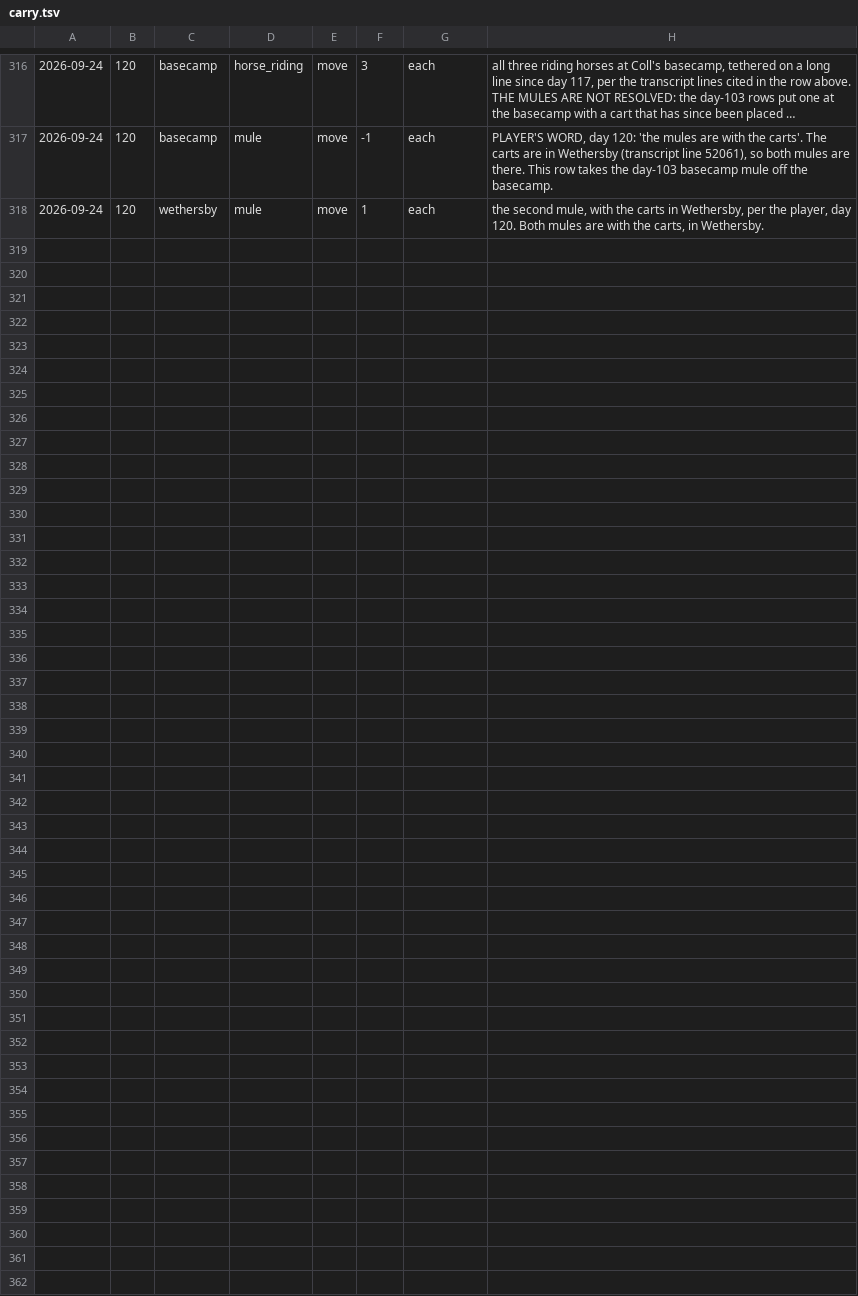
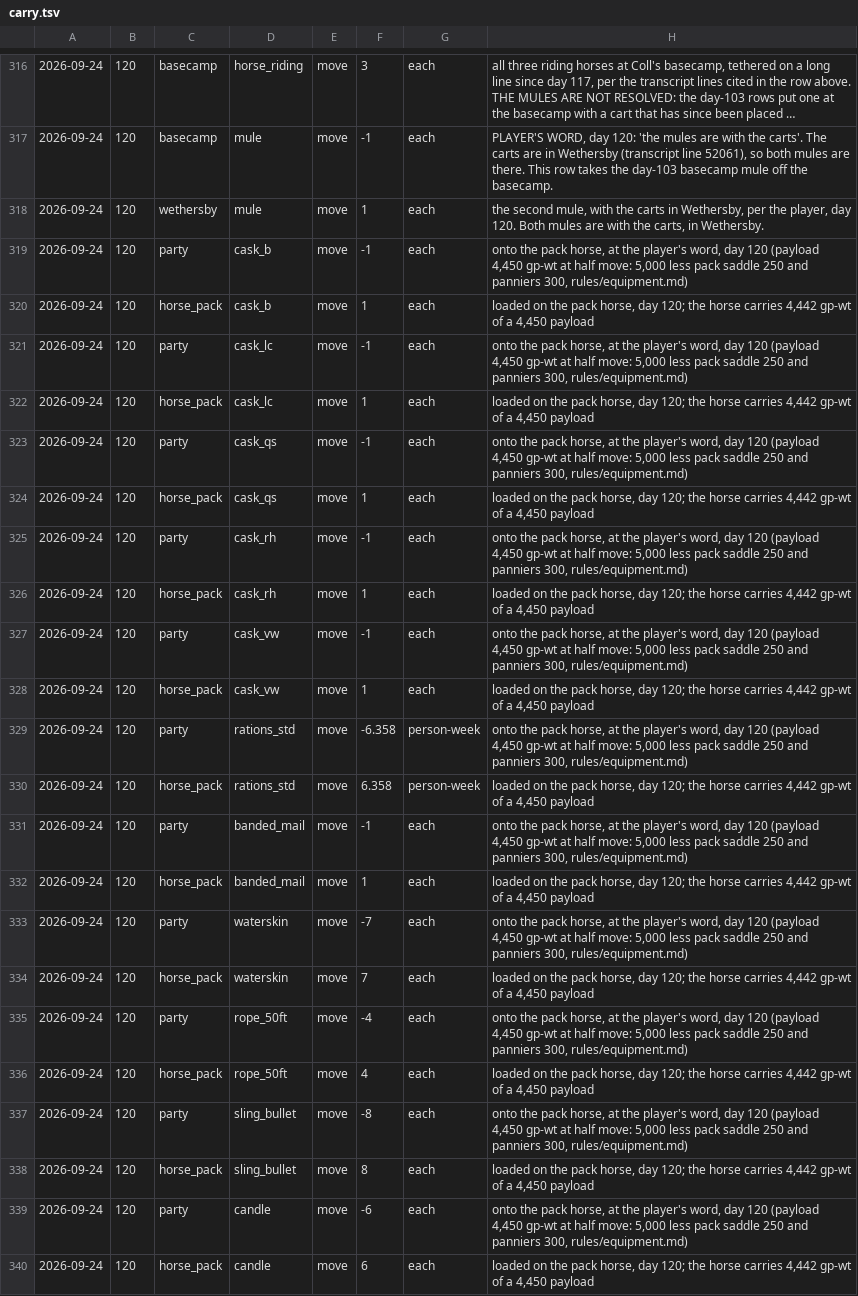
Before and after one commit to dllahr/claude_playing_advanced_dungeons_and_dragons_1st_edition, a TSV file: campaign/carry.tsv, drawn as a sheet; only a part is shown, gaps mark what is left out; long unchanged cells end in …; the diff names each change by its address in the sheet, - before the commit and + after, or states it on an @@ line.

```diff
--- a/campaign/carry.tsv
+++ b/campaign/carry.tsv
+row 319: 2026-09-24 | 120 | party | cask_b | move | -1 | each | onto the pack horse, at the player's word, day 120 (payload 4,450 gp-wt at half move: 5,000 less pack saddle 250 and panniers 300, rules/equipment.md)
+row 320: 2026-09-24 | 120 | horse_pack | cask_b | move | 1 | each | loaded on the pack horse, day 120; the horse carries 4,442 gp-wt of a 4,450 payload
+row 321: 2026-09-24 | 120 | party | cask_lc | move | -1 | each | onto the pack horse, at the player's word, day 120 (payload 4,450 gp-wt at half move: 5,000 less pack saddle 250 and panniers 300, rules/equipment.md)
+row 322: 2026-09-24 | 120 | horse_pack | cask_lc | move | 1 | each | loaded on the pack horse, day 120; the horse carries 4,442 gp-wt of a 4,450 payload
+row 323: 2026-09-24 | 120 | party | cask_qs | move | -1 | each | onto the pack horse, at the player's word, day 120 (payload 4,450 gp-wt at half move: 5,000 less pack saddle 250 and panniers 300, rules/equipment.md)
+row 324: 2026-09-24 | 120 | horse_pack | cask_qs | move | 1 | each | loaded on the pack horse, day 120; the horse carries 4,442 gp-wt of a 4,450 payload
+row 325: 2026-09-24 | 120 | party | cask_rh | move | -1 | each | onto the pack horse, at the player's word, day 120 (payload 4,450 gp-wt at half move: 5,000 less pack saddle 250 and panniers 300, rules/equipment.md)
+row 326: 2026-09-24 | 120 | horse_pack | cask_rh | move | 1 | each | loaded on the pack horse, day 120; the horse carries 4,442 gp-wt of a 4,450 payload
+row 327: 2026-09-24 | 120 | party | cask_vw | move | -1 | each | onto the pack horse, at the player's word, day 120 (payload 4,450 gp-wt at half move: 5,000 less pack saddle 250 and panniers 300, rules/equipment.md)
+row 328: 2026-09-24 | 120 | horse_pack | cask_vw | move | 1 | each | loaded on the pack horse, day 120; the horse carries 4,442 gp-wt of a 4,450 payload
+row 329: 2026-09-24 | 120 | party | rations_std | move | -6.358 | person-week | onto the pack horse, at the player's word, day 120 (payload 4,450 gp-wt at half move: 5,000 less pack saddle 250 and panniers 300, rules/equipment.md)
+row 330: 2026-09-24 | 120 | horse_pack | rations_std | move | 6.358 | person-week | loaded on the pack horse, day 120; the horse carries 4,442 gp-wt of a 4,450 payload
+row 331: 2026-09-24 | 120 | party | banded_mail | move | -1 | each | onto the pack horse, at the player's word, day 120 (payload 4,450 gp-wt at half move: 5,000 less pack saddle 250 and panniers 300, rules/equipment.md)
+row 332: 2026-09-24 | 120 | horse_pack | banded_mail | move | 1 | each | loaded on the pack horse, day 120; the horse carries 4,442 gp-wt of a 4,450 payload
+row 333: 2026-09-24 | 120 | party | waterskin | move | -7 | each | onto the pack horse, at the player's word, day 120 (payload 4,450 gp-wt at half move: 5,000 less pack saddle 250 and panniers 300, rules/equipment.md)
+row 334: 2026-09-24 | 120 | horse_pack | waterskin | move | 7 | each | loaded on the pack horse, day 120; the horse carries 4,442 gp-wt of a 4,450 payload
+row 335: 2026-09-24 | 120 | party | rope_50ft | move | -4 | each | onto the pack horse, at the player's word, day 120 (payload 4,450 gp-wt at half move: 5,000 less pack saddle 250 and panniers 300, rules/equipment.md)
+row 336: 2026-09-24 | 120 | horse_pack | rope_50ft | move | 4 | each | loaded on the pack horse, day 120; the horse carries 4,442 gp-wt of a 4,450 payload
+row 337: 2026-09-24 | 120 | party | sling_bullet | move | -8 | each | onto the pack horse, at the player's word, day 120 (payload 4,450 gp-wt at half move: 5,000 less pack saddle 250 and panniers 300, rules/equipment.md)
+row 338: 2026-09-24 | 120 | horse_pack | sling_bullet | move | 8 | each | loaded on the pack horse, day 120; the horse carries 4,442 gp-wt of a 4,450 payload
+row 339: 2026-09-24 | 120 | party | candle | move | -6 | each | onto the pack horse, at the player's word, day 120 (payload 4,450 gp-wt at half move: 5,000 less pack saddle 250 and panniers 300, rules/equipment.md)
+row 340: 2026-09-24 | 120 | horse_pack | candle | move | 6 | each | loaded on the pack horse, day 120; the horse carries 4,442 gp-wt of a 4,450 payload
```
Also changed, not shown: campaign/places.tsv.
